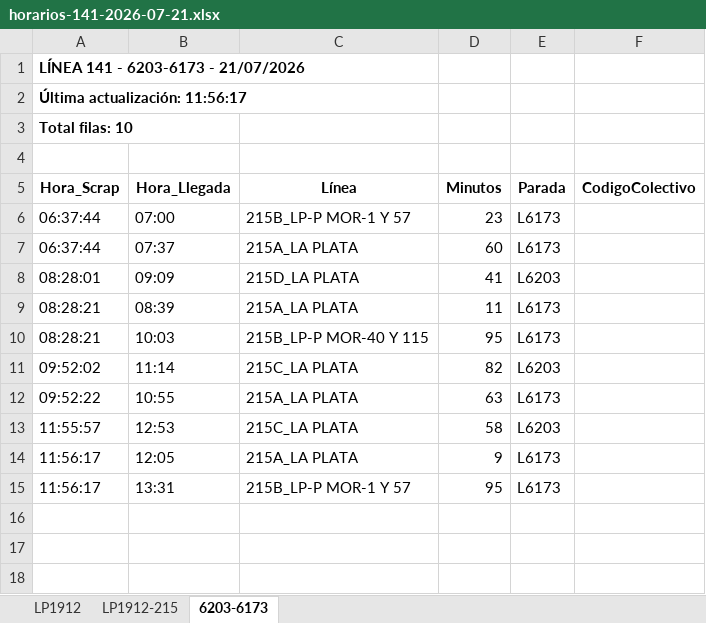
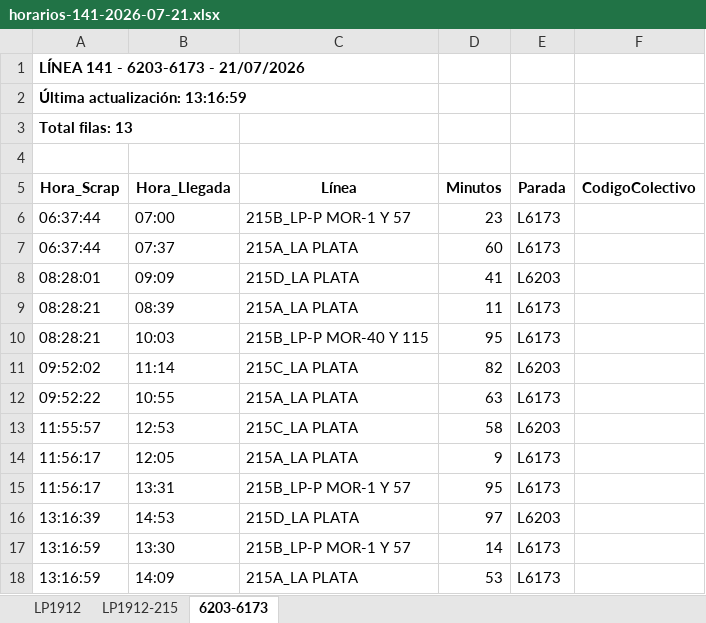
Before and after one commit to palomac00/recolector-colectivos, an Excel workbook: data/horarios-141-2026-07-21.xlsx, sheet 6203-6173, drawn as a sheet; values as stored, in another font and other column widths than the file's, no borders; the diff names each change by its address in the sheet, - before the commit and + after, or states it on an @@ line.

```diff
--- a/data/horarios-141-2026-07-21.xlsx (sheet 6203-6173)
+++ b/data/horarios-141-2026-07-21.xlsx (sheet 6203-6173)
-A2 (Hora_Scrap): Última actualización: 11:56:17
+A2 (Hora_Scrap): Última actualización: 13:16:59
-A3 (Hora_Scrap): Total filas: 10
+A3 (Hora_Scrap): Total filas: 13
+row 16: 13:16:39 | 14:53 | 215D_LA PLATA | 97 | L6203
+row 17: 13:16:59 | 13:30 | 215B_LP-P MOR-1 Y 57 | 14 | L6173
+row 18: 13:16:59 | 14:09 | 215A_LA PLATA | 53 | L6173
```
Also changed, not shown: sheet LP1912, sheet LP1912-215, 2 other files.
